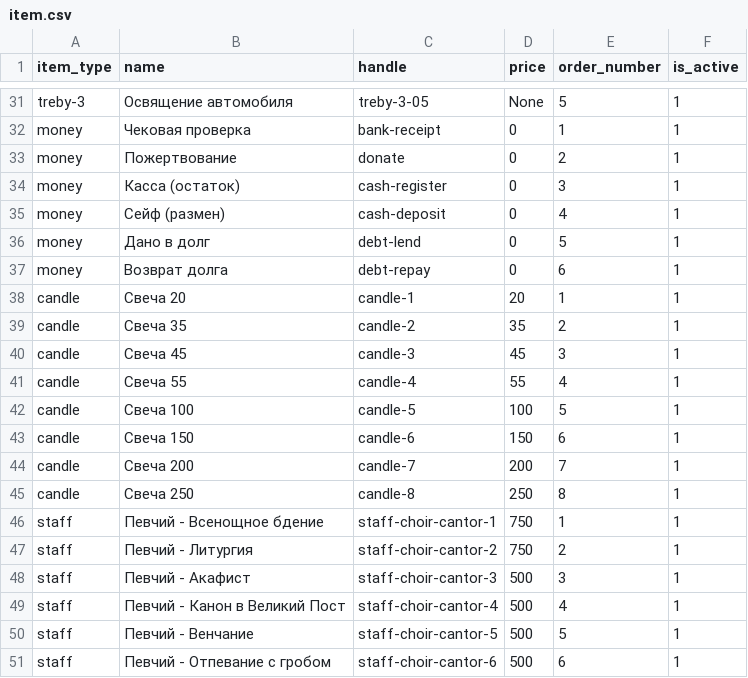
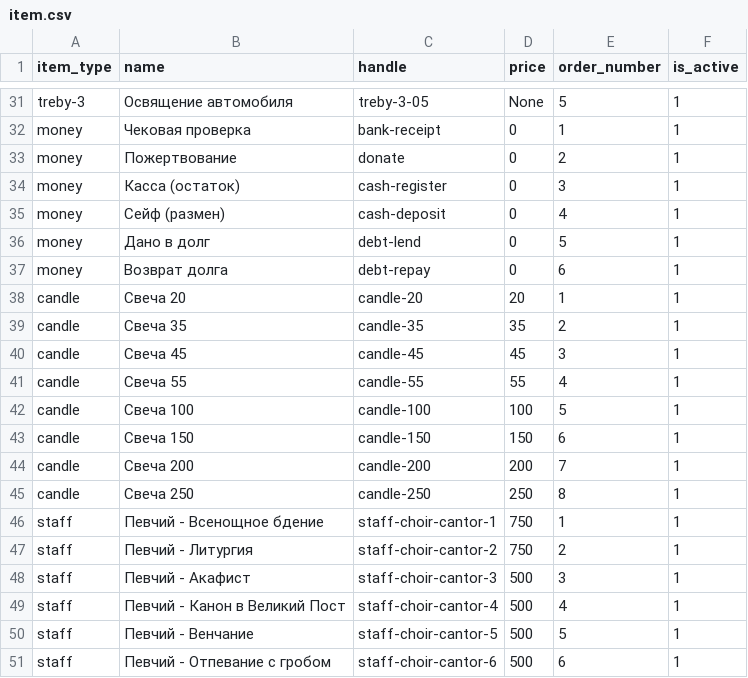
Before and after one commit to antonrudnev/mychurch_pos, a CSV file: web/apps/directory/data/item.csv, drawn as a sheet; only a part is shown, gaps mark what is left out.

Commit message:
Add IncomingTransaction model and admin interface for processing incoming transactions refactor: update candle item handles in item.csv for consistency Correct app name in IntegrationsConfig Simplify IncomingDocument string representation

```diff
--- a/web/apps/directory/data/item.csv
+++ b/web/apps/directory/data/item.csv
@@ -37,10 +37,10 @@ money,Дано в долг,debt-lend,0,5,1
 money,Возврат долга,debt-repay,0,6,1
-candle,Свеча 20,candle-1,20,1,1
-candle,Свеча 35,candle-2,35,2,1
-candle,Свеча 45,candle-3,45,3,1
-candle,Свеча 55,candle-4,55,4,1
-candle,Свеча 100,candle-5,100,5,1
-candle,Свеча 150,candle-6,150,6,1
-candle,Свеча 200,candle-7,200,7,1
-candle,Свеча 250,candle-8,250,8,1
+candle,Свеча 20,candle-20,20,1,1
+candle,Свеча 35,candle-35,35,2,1
+candle,Свеча 45,candle-45,45,3,1
+candle,Свеча 55,candle-55,55,4,1
+candle,Свеча 100,candle-100,100,5,1
+candle,Свеча 150,candle-150,150,6,1
+candle,Свеча 200,candle-200,200,7,1
+candle,Свеча 250,candle-250,250,8,1
 staff,Певчий - Всенощное бдение,staff-choir-cantor-1,750,1,1
```
Also changed, not shown: 5 other files.
